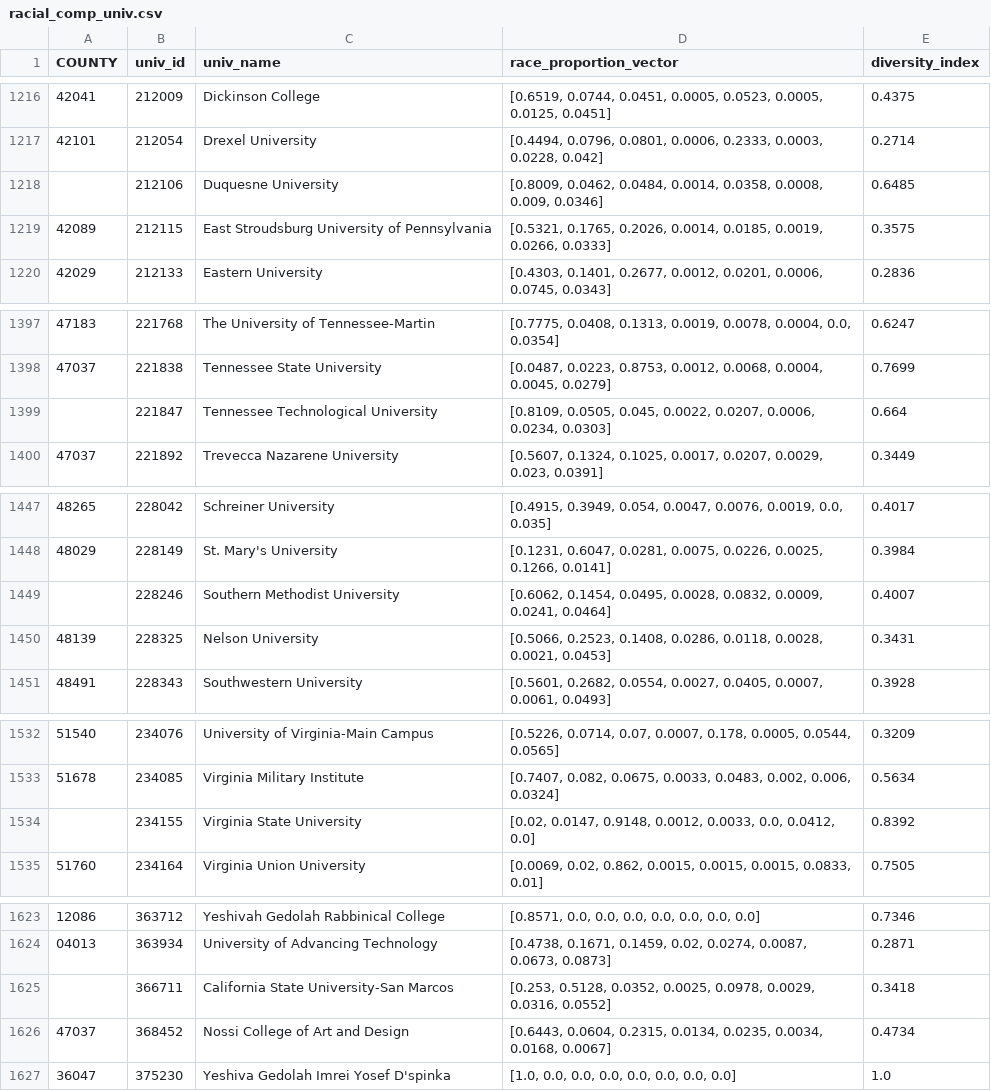
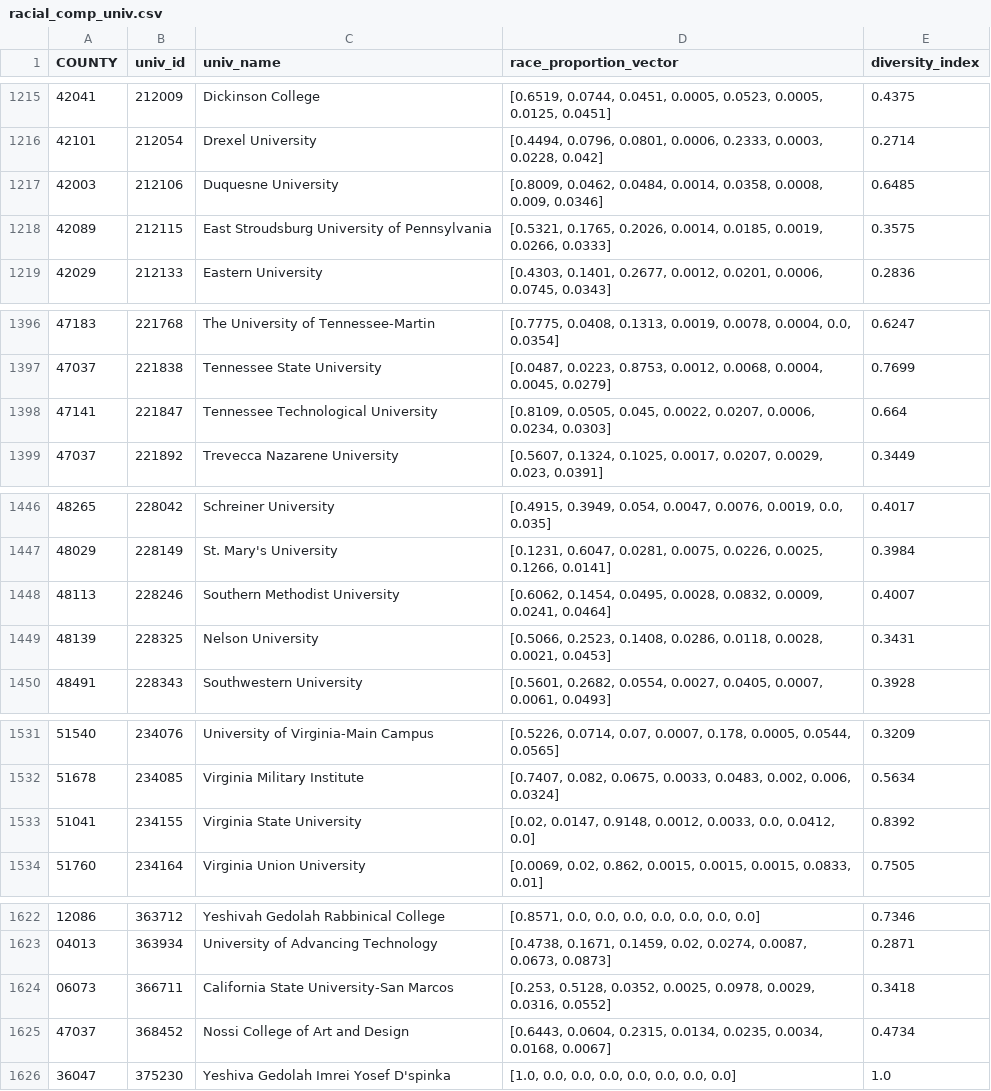
Before and after one commit to davidgarmal/comm3180_S26_G3_Data_Project, a CSV file: data/racial_comp_univ.csv, drawn as a sheet; only a part is shown, gaps mark what is left out; the diff covers the shown part only.

```diff
--- a/data/racial_comp_univ.csv
+++ b/data/racial_comp_univ.csv
@@ -1217,3 +1216,3 @@ COUNTY,univ_id,univ_name,race_proportion_vector,diversity_index
 42101,212054,Drexel University,"[0.4494, 0.0796, 0.0801, 0.0006, 0.2333, 0.0003, 0.0228, 0.042]",0.2714
-,212106,Duquesne University,"[0.8009, 0.0462, 0.0484, 0.0014, 0.0358, 0.0008, 0.009, 0.0346]",0.6485
+42003,212106,Duquesne University,"[0.8009, 0.0462, 0.0484, 0.0014, 0.0358, 0.0008, 0.009, 0.0346]",0.6485
 42089,212115,East Stroudsburg University of Pennsylvania,"[0.5321, 0.1765, 0.2026, 0.0014, 0.0185, 0.0019, 0.0266, 0.0333]",0.3575
@@ -1398,3 +1397,3 @@ COUNTY,univ_id,univ_name,race_proportion_vector,diversity_index
 47037,221838,Tennessee State University,"[0.0487, 0.0223, 0.8753, 0.0012, 0.0068, 0.0004, 0.0045, 0.0279]",0.7699
-,221847,Tennessee Technological University,"[0.8109, 0.0505, 0.045, 0.0022, 0.0207, 0.0006, 0.0234, 0.0303]",0.664
+47141,221847,Tennessee Technological University,"[0.8109, 0.0505, 0.045, 0.0022, 0.0207, 0.0006, 0.0234, 0.0303]",0.664
 47037,221892,Trevecca Nazarene University,"[0.5607, 0.1324, 0.1025, 0.0017, 0.0207, 0.0029, 0.023, 0.0391]",0.3449
@@ -1448,3 +1447,3 @@ COUNTY,univ_id,univ_name,race_proportion_vector,diversity_index
 48029,228149,St. Mary's University,"[0.1231, 0.6047, 0.0281, 0.0075, 0.0226, 0.0025, 0.1266, 0.0141]",0.3984
-,228246,Southern Methodist University,"[0.6062, 0.1454, 0.0495, 0.0028, 0.0832, 0.0009, 0.0241, 0.0464]",0.4007
+48113,228246,Southern Methodist University,"[0.6062, 0.1454, 0.0495, 0.0028, 0.0832, 0.0009, 0.0241, 0.0464]",0.4007
 48139,228325,Nelson University,"[0.5066, 0.2523, 0.1408, 0.0286, 0.0118, 0.0028, 0.0021, 0.0453]",0.3431
@@ -1533,3 +1532,3 @@ COUNTY,univ_id,univ_name,race_proportion_vector,diversity_index
 51678,234085,Virginia Military Institute,"[0.7407, 0.082, 0.0675, 0.0033, 0.0483, 0.002, 0.006, 0.0324]",0.5634
-,234155,Virginia State University,"[0.02, 0.0147, 0.9148, 0.0012, 0.0033, 0.0, 0.0412, 0.0]",0.8392
+51041,234155,Virginia State University,"[0.02, 0.0147, 0.9148, 0.0012, 0.0033, 0.0, 0.0412, 0.0]",0.8392
 51760,234164,Virginia Union University,"[0.0069, 0.02, 0.862, 0.0015, 0.0015, 0.0015, 0.0833, 0.01]",0.7505
@@ -1624,3 +1623,3 @@ COUNTY,univ_id,univ_name,race_proportion_vector,diversity_index
 04013,363934,University of Advancing Technology,"[0.4738, 0.1671, 0.1459, 0.02, 0.0274, 0.0087, 0.0673, 0.0873]",0.2871
-,366711,California State University-San Marcos,"[0.253, 0.5128, 0.0352, 0.0025, 0.0978, 0.0029, 0.0316, 0.0552]",0.3418
+06073,366711,California State University-San Marcos,"[0.253, 0.5128, 0.0352, 0.0025, 0.0978, 0.0029, 0.0316, 0.0552]",0.3418
 47037,368452,Nossi College of Art and Design,"[0.6443, 0.0604, 0.2315, 0.0134, 0.0235, 0.0034, 0.0168, 0.0067]",0.4734
```
Also changed, not shown: 1 removed row and 11 edited cells elsewhere in this file, 5 other files.
